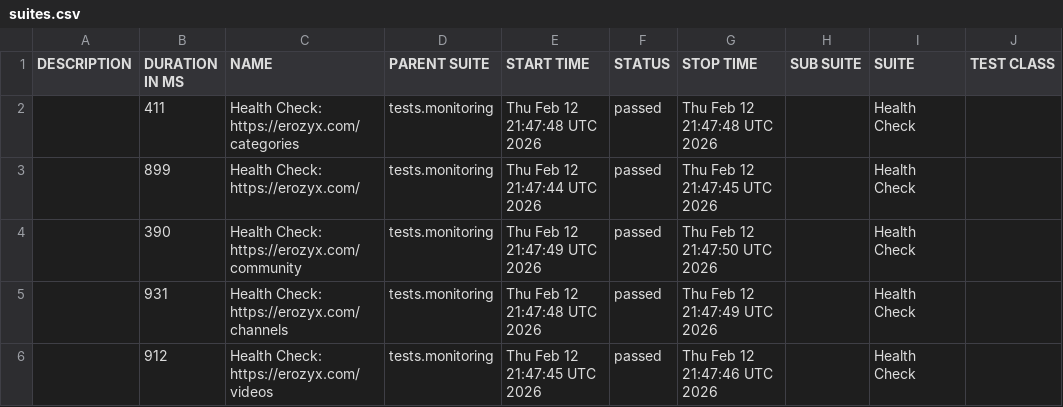
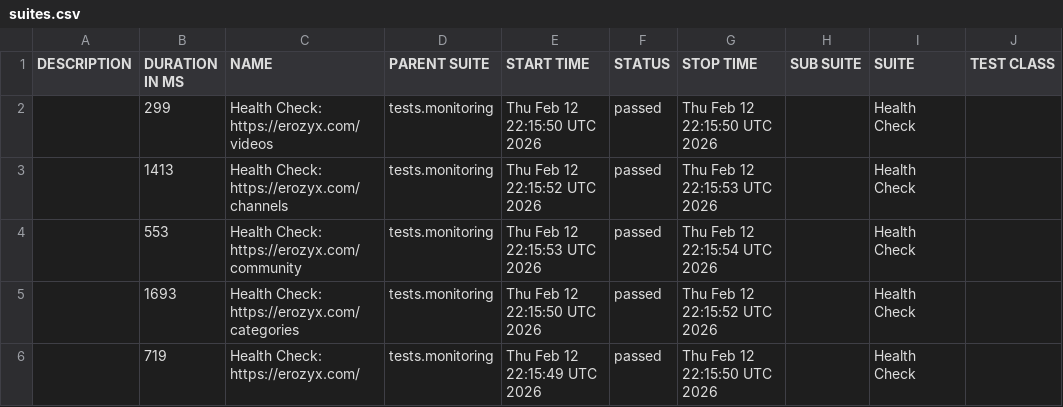
Before and after one commit to mike-novozhenov/AUTOMATION_VTUBE, a CSV file: data/suites.csv, drawn as a sheet; only a part is shown; the diff names each change by its address in the sheet, - before the commit and + after, or states it on an @@ line.

```diff
--- a/data/suites.csv
+++ b/data/suites.csv
-B2 (DURATION IN MS): 411
+B2 (DURATION IN MS): 299
-C2 (NAME): Health Check: https://erozyx.com/categories
+C2 (NAME): Health Check: https://erozyx.com/videos
-E2 (START TIME): Thu Feb 12 21:47:48 UTC 2026
+E2 (START TIME): Thu Feb 12 22:15:50 UTC 2026
-G2 (STOP TIME): Thu Feb 12 21:47:48 UTC 2026
+G2 (STOP TIME): Thu Feb 12 22:15:50 UTC 2026
-B3 (DURATION IN MS): 899
+B3 (DURATION IN MS): 1413
-C3 (NAME): Health Check: https://erozyx.com/
+C3 (NAME): Health Check: https://erozyx.com/channels
-E3 (START TIME): Thu Feb 12 21:47:44 UTC 2026
+E3 (START TIME): Thu Feb 12 22:15:52 UTC 2026
-G3 (STOP TIME): Thu Feb 12 21:47:45 UTC 2026
+G3 (STOP TIME): Thu Feb 12 22:15:53 UTC 2026
-B4 (DURATION IN MS): 390
+B4 (DURATION IN MS): 553
-E4 (START TIME): Thu Feb 12 21:47:49 UTC 2026
+E4 (START TIME): Thu Feb 12 22:15:53 UTC 2026
-G4 (STOP TIME): Thu Feb 12 21:47:50 UTC 2026
+G4 (STOP TIME): Thu Feb 12 22:15:54 UTC 2026
-B5 (DURATION IN MS): 931
+B5 (DURATION IN MS): 1693
-C5 (NAME): Health Check: https://erozyx.com/channels
+C5 (NAME): Health Check: https://erozyx.com/categories
-E5 (START TIME): Thu Feb 12 21:47:48 UTC 2026
+E5 (START TIME): Thu Feb 12 22:15:50 UTC 2026
-G5 (STOP TIME): Thu Feb 12 21:47:49 UTC 2026
+G5 (STOP TIME): Thu Feb 12 22:15:52 UTC 2026
-B6 (DURATION IN MS): 912
+B6 (DURATION IN MS): 719
-C6 (NAME): Health Check: https://erozyx.com/videos
+C6 (NAME): Health Check: https://erozyx.com/
-E6 (START TIME): Thu Feb 12 21:47:45 UTC 2026
+E6 (START TIME): Thu Feb 12 22:15:49 UTC 2026
-G6 (STOP TIME): Thu Feb 12 21:47:46 UTC 2026
+G6 (STOP TIME): Thu Feb 12 22:15:50 UTC 2026
```
Also changed, not shown: 43 other files.
